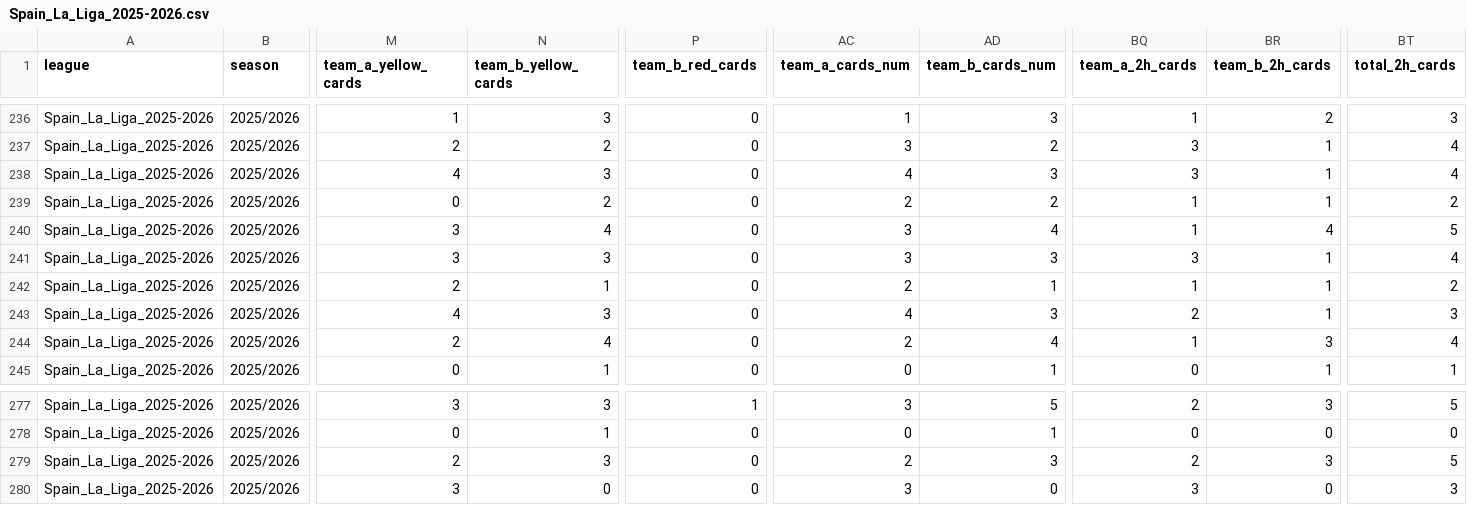
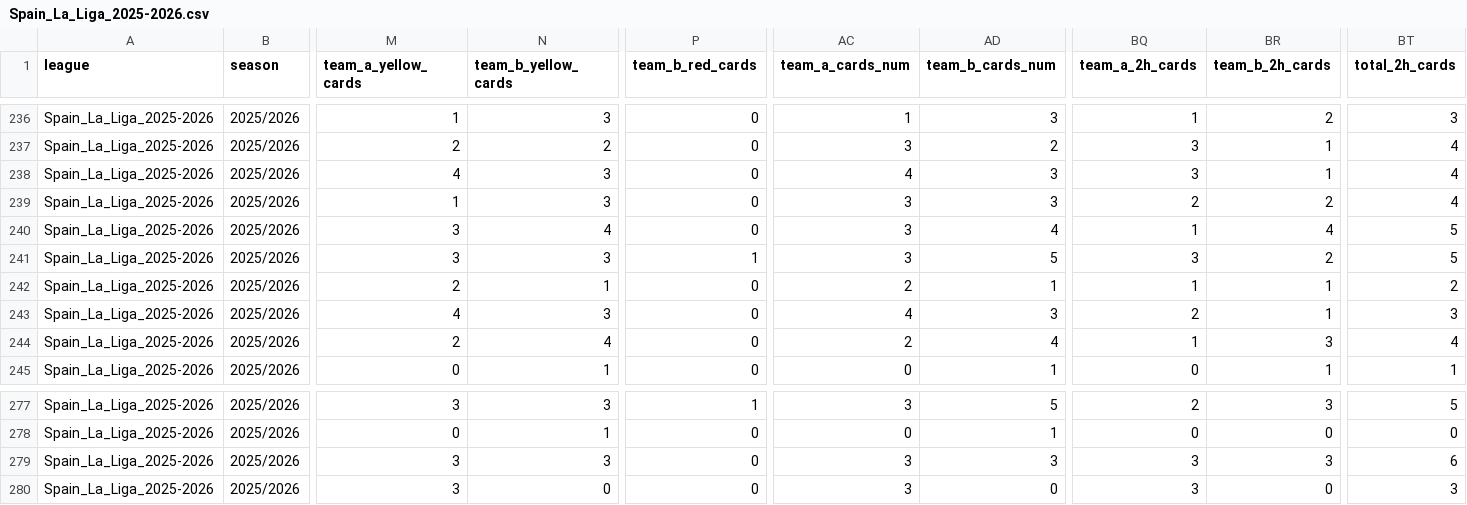
Before and after one commit to aimidas1/aimidas1, a CSV file: csv/matches/leagues/Spain_La_Liga_2025-2026.csv, drawn as a sheet; only a part is shown, gaps mark what is left out; the diff covers the shown part only; the diff names each change by its address in the sheet, - before the commit and + after, or states it on an @@ line.

```diff
--- a/csv/matches/leagues/Spain_La_Liga_2025-2026.csv
+++ b/csv/matches/leagues/Spain_La_Liga_2025-2026.csv
-M239 (team_a_yellow_cards): 0
+M239 (team_a_yellow_cards): 1
-N239 (team_b_yellow_cards): 2
+N239 (team_b_yellow_cards): 3
-AC239 (team_a_cards_num): 2
+AC239 (team_a_cards_num): 3
-AD239 (team_b_cards_num): 2
+AD239 (team_b_cards_num): 3
-BQ239 (team_a_2h_cards): 1
+BQ239 (team_a_2h_cards): 2
-BR239 (team_b_2h_cards): 1
+BR239 (team_b_2h_cards): 2
-BT239 (total_2h_cards): 2
+BT239 (total_2h_cards): 4
-P241 (team_b_red_cards): 0
+P241 (team_b_red_cards): 1
-AD241 (team_b_cards_num): 3
+AD241 (team_b_cards_num): 5
-BR241 (team_b_2h_cards): 1
+BR241 (team_b_2h_cards): 2
-BT241 (total_2h_cards): 4
+BT241 (total_2h_cards): 5
-M279 (team_a_yellow_cards): 2
+M279 (team_a_yellow_cards): 3
-AC279 (team_a_cards_num): 2
+AC279 (team_a_cards_num): 3
-BQ279 (team_a_2h_cards): 2
+BQ279 (team_a_2h_cards): 3
-BT279 (total_2h_cards): 5
+BT279 (total_2h_cards): 6
```
Also changed, not shown: 34 edited cells elsewhere in this file.
